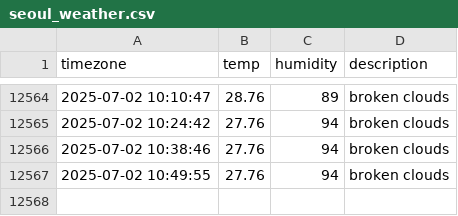
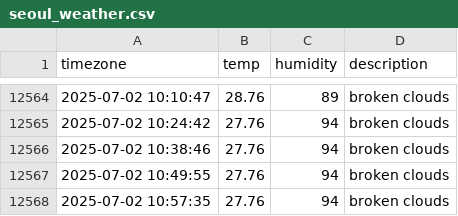
Before and after one commit to ILLQUADZ/seoul_weather, a CSV file: seoul_weather.csv, drawn as a sheet; only a part is shown, gaps mark what is left out; the diff names each change by its address in the sheet, - before the commit and + after, or states it on an @@ line.

```diff
--- a/seoul_weather.csv
+++ b/seoul_weather.csv
+row 12568: 2025-07-02 10:57:35 | 27.76 | 94 | broken clouds
```
